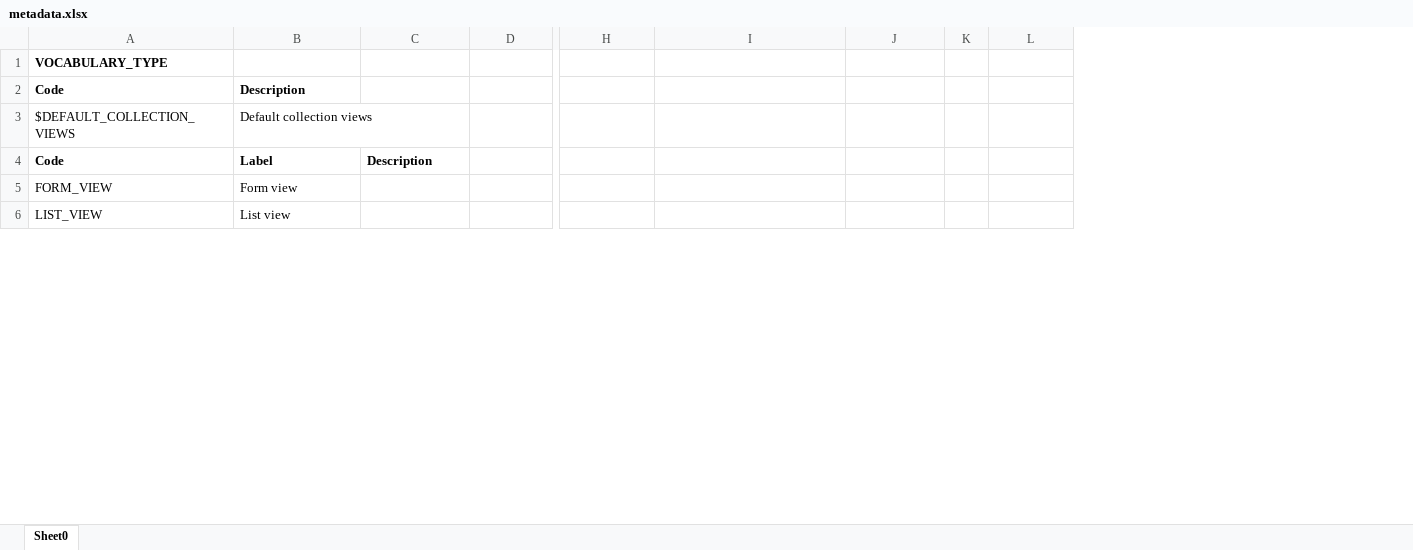
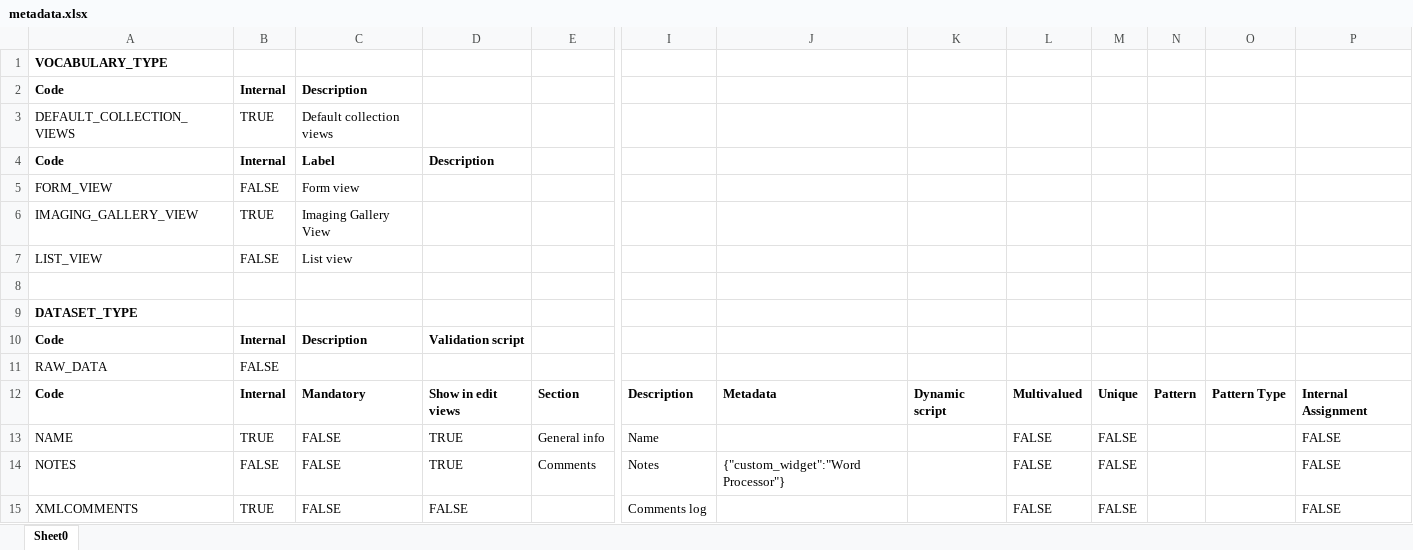
Before and after one commit to AndreasMeier12/rocrateexample, an Excel workbook: reference-openbis-export/metadata.xlsx, sheet Sheet0, drawn as a sheet; only a part is shown, gaps mark what is left out; values as stored, in another font and other column widths than the file's, no borders; removed rows and columns are numbered as before the commit, all else as after; rows hold the shown columns only; the diff covers the shown part only; the diff names each change by its address in the sheet, - before the commit and + after, or states it on an @@ line.

Commit message:
Add new export with datasets

```diff
--- a/reference-openbis-export/metadata.xlsx (sheet Sheet0)
+++ b/reference-openbis-export/metadata.xlsx (sheet Sheet0)
+column B, rows 2-5: Internal | TRUE | Internal | FALSE; row 7: FALSE
-column K, empty
+column M, empty
+column N, empty
+column O, empty
+column P, empty
-A3: $DEFAULT_COLLECTION_VIEWS
+A3: DEFAULT_COLLECTION_VIEWS
+row 6: IMAGING_GALLERY_VIEW | TRUE | Imaging Gallery View
+row 8: (empty)
@@ row 24 moved to row 9: DATASET_TYPE @@
@@ row 17 moved to row 10: Code @@
@@ row 26 moved to row 11: RAW_DATA @@
+row 12: Code | Internal | Mandatory | Show in edit views | Section | Description | Metadata | Dynamic script | Multivalued | Unique | Pattern | Pattern Type | Internal Assignment
+row 13: NAME | TRUE | FALSE | TRUE | General info | Name |  |  | FALSE | FALSE |  |  | FALSE
+row 14: NOTES | FALSE | FALSE | TRUE | Comments | Notes | {"custom_widget":"Word Processor"} |  | FALSE | FALSE |  |  | FALSE
+row 15: XMLCOMMENTS | TRUE | FALSE | FALSE |  | Comments log |  |  | FALSE | FALSE |  |  | FALSE
```
Also changed, not shown: 12 added rows, 17 removed rows, 3 moved rows and 8 edited cells elsewhere in this sheet, 5 other files.
